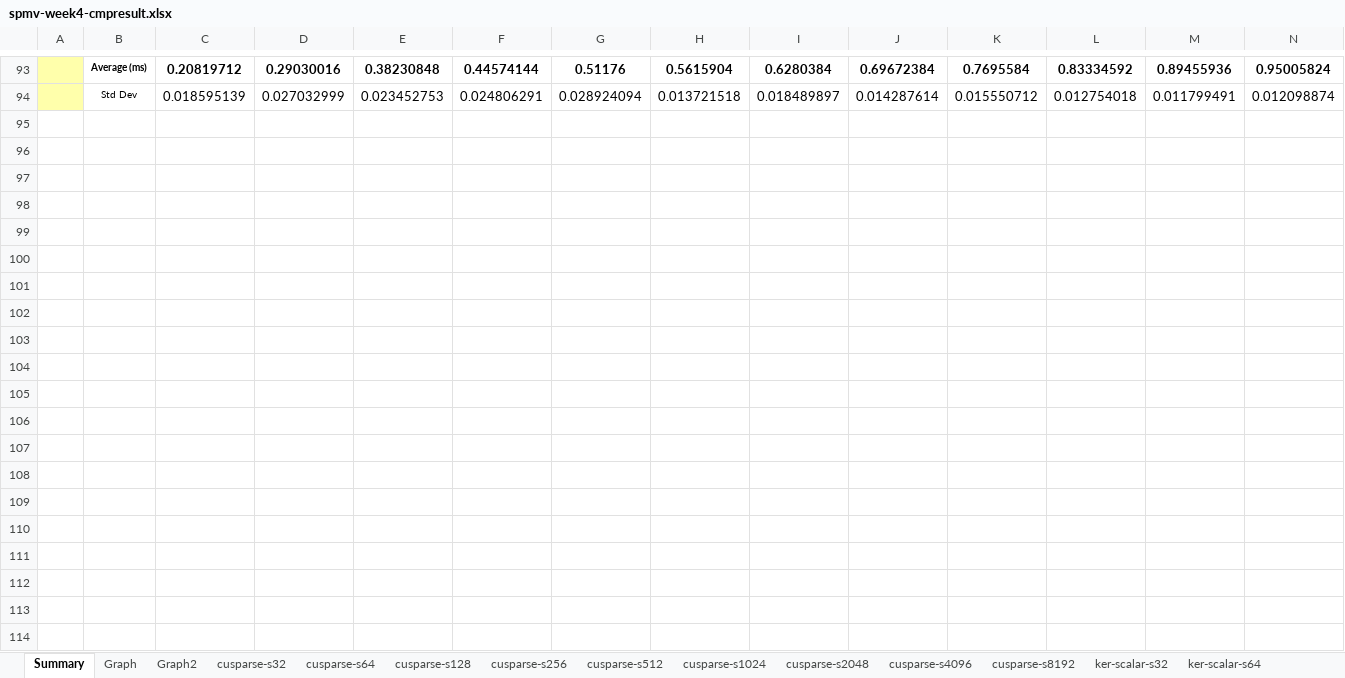
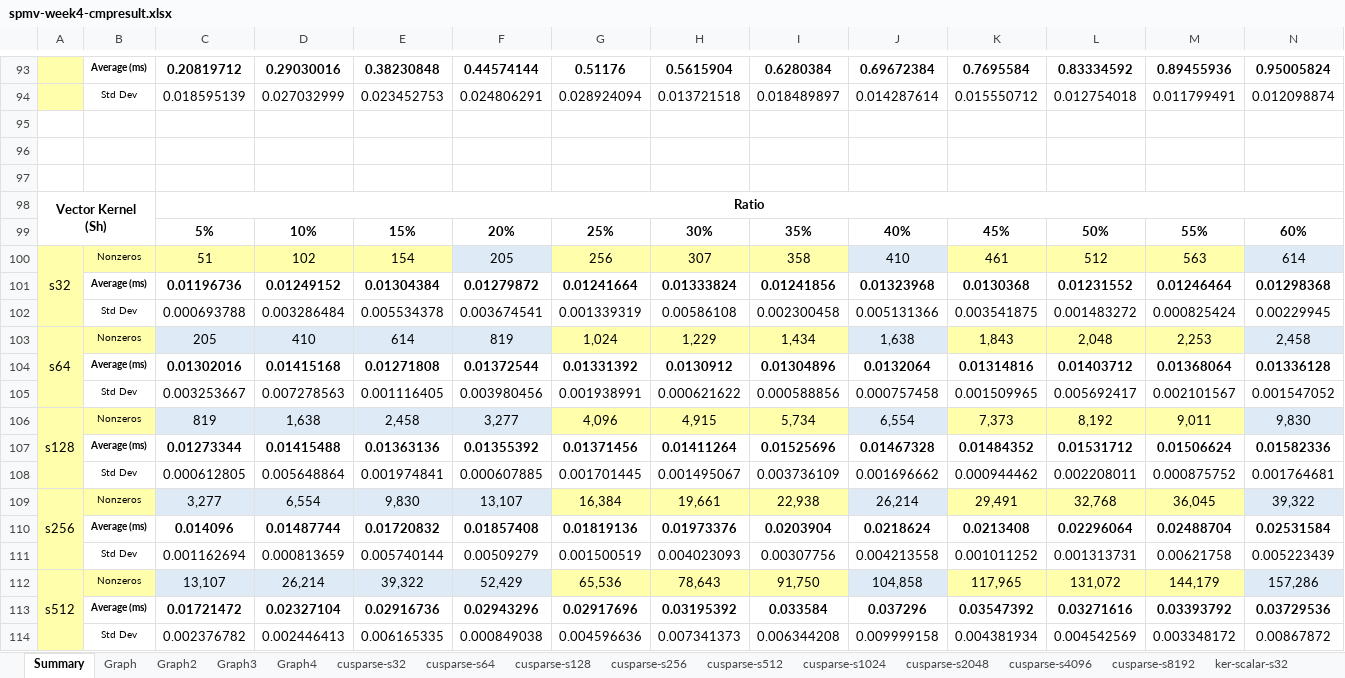
Before and after one commit to sjoon-oh/EEE4610, an Excel workbook: week4-spmv/spmv-week4-cmpresult.xlsx, sheet Summary, drawn as a sheet; only a part is shown, gaps mark what is left out; values as stored, in another font and other column widths than the file's, no borders; rows hold the shown columns only; the diff covers the shown part only; the diff names each change by its address in the sheet, - before the commit and + after, or states it on an @@ line.

```diff
--- a/week4-spmv/spmv-week4-cmpresult.xlsx (sheet Summary)
+++ b/week4-spmv/spmv-week4-cmpresult.xlsx (sheet Summary)
+sheet tab: Graph3
+sheet tab: Graph4
+row 95: (empty)
+row 96: (empty)
+row 97: (empty)
+row 98: Vector Kernel (Sh) |  | Ratio
+row 99:  |  | 5% | 10% | 15% | 20% | 25% | 30% | 35% | 40% | 45% | 50% | 55% | 60%
+row 100: s32 | Nonzeros | 51 | 102 | 154 | 205 | 256 | 307 | 358 | 410 | 461 | 512 | 563 | 614
+row 101:  | Average (ms) | 0.01196736 | 0.01249152 | 0.01304384 | 0.01279872 | 0.01241664 | 0.01333824 | 0.01241856 | 0.01323968 | 0.0130368 | 0.01231552 | 0.01246464 | 0.01298368
+row 102:  | Std Dev | 0.000693788 | 0.003286484 | 0.005534378 | 0.003674541 | 0.001339319 | 0.00586108 | 0.002300458 | 0.005131366 | 0.003541875 | 0.001483272 | 0.000825424 | 0.00229945
+row 103: s64 | Nonzeros | 205 | 410 | 614 | 819 | 1,024 | 1,229 | 1,434 | 1,638 | 1,843 | 2,048 | 2,253 | 2,458
+row 104:  | Average (ms) | 0.01302016 | 0.01415168 | 0.01271808 | 0.01372544 | 0.01331392 | 0.0130912 | 0.01304896 | 0.0132064 | 0.01314816 | 0.01403712 | 0.01368064 | 0.01336128
+row 105:  | Std Dev | 0.003253667 | 0.007278563 | 0.001116405 | 0.003980456 | 0.001938991 | 0.000621622 | 0.000588856 | 0.000757458 | 0.001509965 | 0.005692417 | 0.002101567 | 0.001547052
+row 106: s128 | Nonzeros | 819 | 1,638 | 2,458 | 3,277 | 4,096 | 4,915 | 5,734 | 6,554 | 7,373 | 8,192 | 9,011 | 9,830
+row 107:  | Average (ms) | 0.01273344 | 0.01415488 | 0.01363136 | 0.01355392 | 0.01371456 | 0.01411264 | 0.01525696 | 0.01467328 | 0.01484352 | 0.01531712 | 0.01506624 | 0.01582336
+row 108:  | Std Dev | 0.000612805 | 0.005648864 | 0.001974841 | 0.000607885 | 0.001701445 | 0.001495067 | 0.003736109 | 0.001696662 | 0.000944462 | 0.002208011 | 0.000875752 | 0.001764681
+row 109: s256 | Nonzeros | 3,277 | 6,554 | 9,830 | 13,107 | 16,384 | 19,661 | 22,938 | 26,214 | 29,491 | 32,768 | 36,045 | 39,322
+row 110:  | Average (ms) | 0.014096 | 0.01487744 | 0.01720832 | 0.01857408 | 0.01819136 | 0.01973376 | 0.0203904 | 0.0218624 | 0.0213408 | 0.02296064 | 0.02488704 | 0.02531584
+row 111:  | Std Dev | 0.001162694 | 0.000813659 | 0.005740144 | 0.00509279 | 0.001500519 | 0.004023093 | 0.00307756 | 0.004213558 | 0.001011252 | 0.001313731 | 0.00621758 | 0.005223439
+row 112: s512 | Nonzeros | 13,107 | 26,214 | 39,322 | 52,429 | 65,536 | 78,643 | 91,750 | 104,858 | 117,965 | 131,072 | 144,179 | 157,286
+row 113:  | Average (ms) | 0.01721472 | 0.02327104 | 0.02916736 | 0.02943296 | 0.02917696 | 0.03195392 | 0.033584 | 0.037296 | 0.03547392 | 0.03271616 | 0.03393792 | 0.03729536
+row 114:  | Std Dev | 0.002376782 | 0.002446413 | 0.006165335 | 0.000849038 | 0.004596636 | 0.007341373 | 0.006344208 | 0.009999158 | 0.004381934 | 0.004542569 | 0.003348172 | 0.00867872
```
Also changed, not shown: 12 added rows elsewhere in this sheet, sheet cusparse-s8192, other sheet tabs, charts or pictures.
